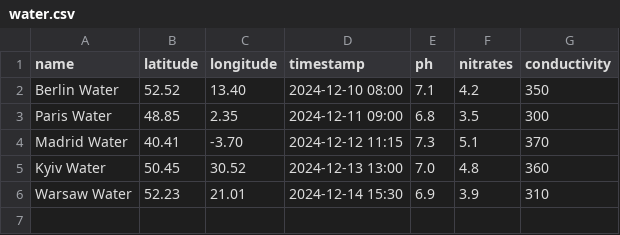
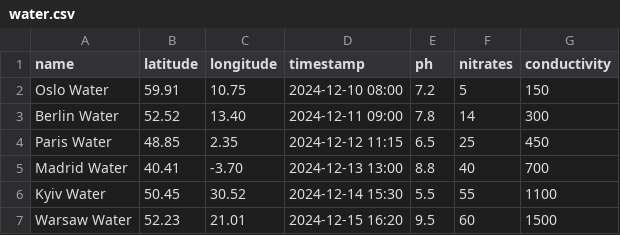
Before and after one commit to VisotskiyOW4/europe_air_monitor, a CSV file: monitoring/data/water.csv, drawn as a sheet.

```diff
--- a/monitoring/data/water.csv
+++ b/monitoring/data/water.csv
@@ -1,6 +1,7 @@
 name,latitude,longitude,timestamp,ph,nitrates,conductivity
-Berlin Water,52.52,13.40,2024-12-10 08:00,7.1,4.2,350
-Paris Water,48.85,2.35,2024-12-11 09:00,6.8,3.5,300
-Madrid Water,40.41,-3.70,2024-12-12 11:15,7.3,5.1,370
-Kyiv Water,50.45,30.52,2024-12-13 13:00,7.0,4.8,360
-Warsaw Water,52.23,21.01,2024-12-14 15:30,6.9,3.9,310
+Oslo Water,59.91,10.75,2024-12-10 08:00,7.2,5,150
+Berlin Water,52.52,13.40,2024-12-11 09:00,7.8,14,300
+Paris Water,48.85,2.35,2024-12-12 11:15,6.5,25,450
+Madrid Water,40.41,-3.70,2024-12-13 13:00,8.8,40,700
+Kyiv Water,50.45,30.52,2024-12-14 15:30,5.5,55,1100
+Warsaw Water,52.23,21.01,2024-12-15 16:20,9.5,60,1500
```
Also changed, not shown: monitoring/data/air.csv, monitoring/data/radiation.csv, 7 other files.
